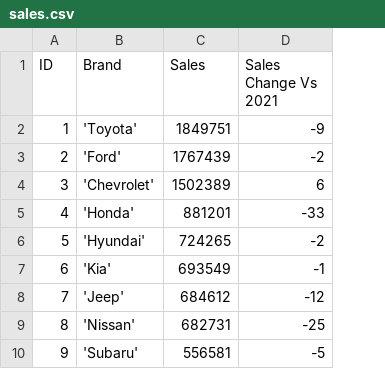
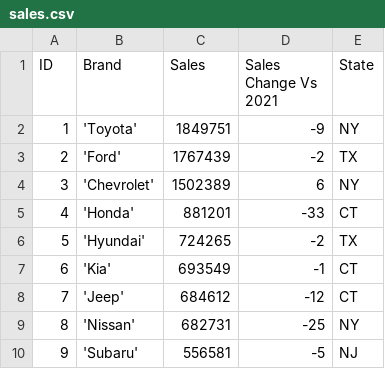
Before and after one commit to harshchau/cd, a CSV file: sales.csv, drawn as a sheet; only a part is shown; the diff names each change by its address in the sheet, - before the commit and + after, or states it on an @@ line.

Commit message:
sales

```diff
--- a/sales.csv
+++ b/sales.csv
+column E (State), rows 2-10: NY | TX | NY | CT | TX | CT | CT | NY | NJ
```
